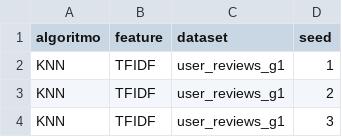
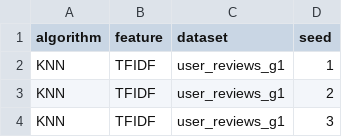
Before and after one commit to rgmantovani/lastOfUsTextClassification, a CSV file: setup.csv, drawn as a sheet; only a part is shown.

```diff
--- a/setup.csv
+++ b/setup.csv
@@ -1,2 +1,2 @@
-algoritmo,feature,dataset,seed
+algorithm,feature,dataset,seed
 KNN,TFIDF,user_reviews_g1,1
```
Also changed, not shown: 8 other files.
